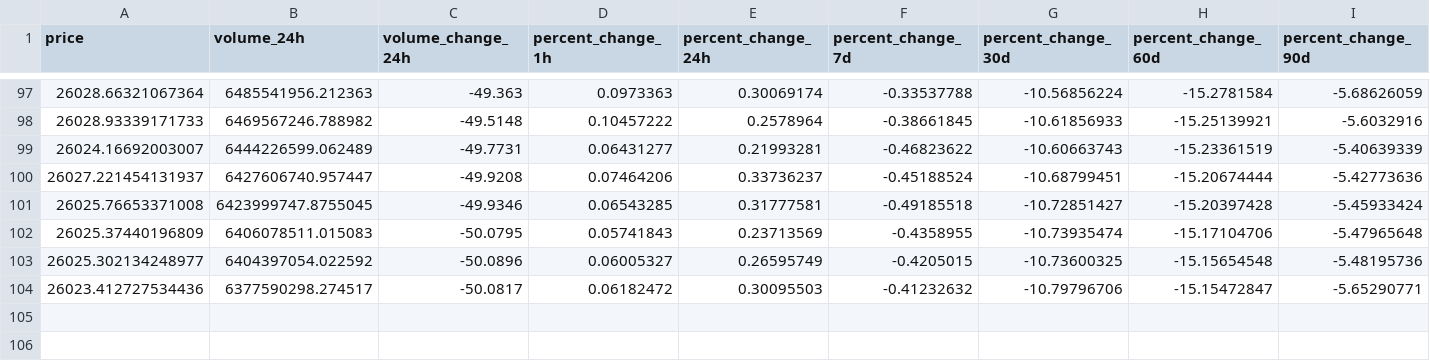
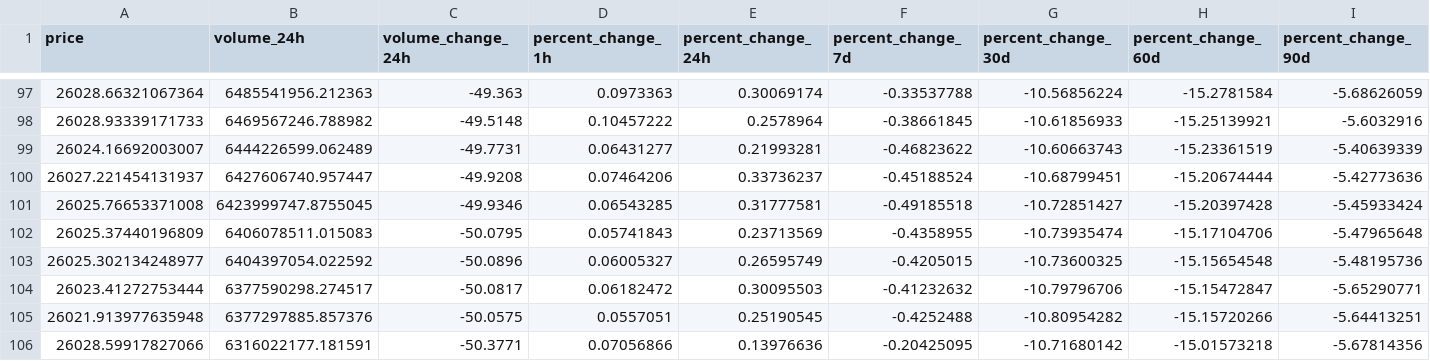
Before and after one commit to rezacr588/crypto-predicting, a CSV file: data/raw/bitcoin_data.csv, drawn as a sheet; only a part is shown, gaps mark what is left out; rows hold the shown columns only; the diff names each change by its address in the sheet, - before the commit and + after, or states it on an @@ line.

```diff
--- a/data/raw/bitcoin_data.csv
+++ b/data/raw/bitcoin_data.csv
-A104 (price): 26023.412727534436
+A104 (price): 26023.41272753444
+row 105: 26021.913977635948 | 6377297885.857376 | -50.0575 | 0.0557051 | 0.25190545 | -0.4252488 | -10.80954282 | -15.15720266 | -5.64413251
+row 106: 26028.59917827066 | 6316022177.181591 | -50.3771 | 0.07056866 | 0.13976636 | -0.20425095 | -10.71680142 | -15.01573218 | -5.67814356
```
Also changed, not shown: data/processed/engineered_bitcoin_data.csv, data/processed/processed_bitcoin_data.csv, 3 other files.
